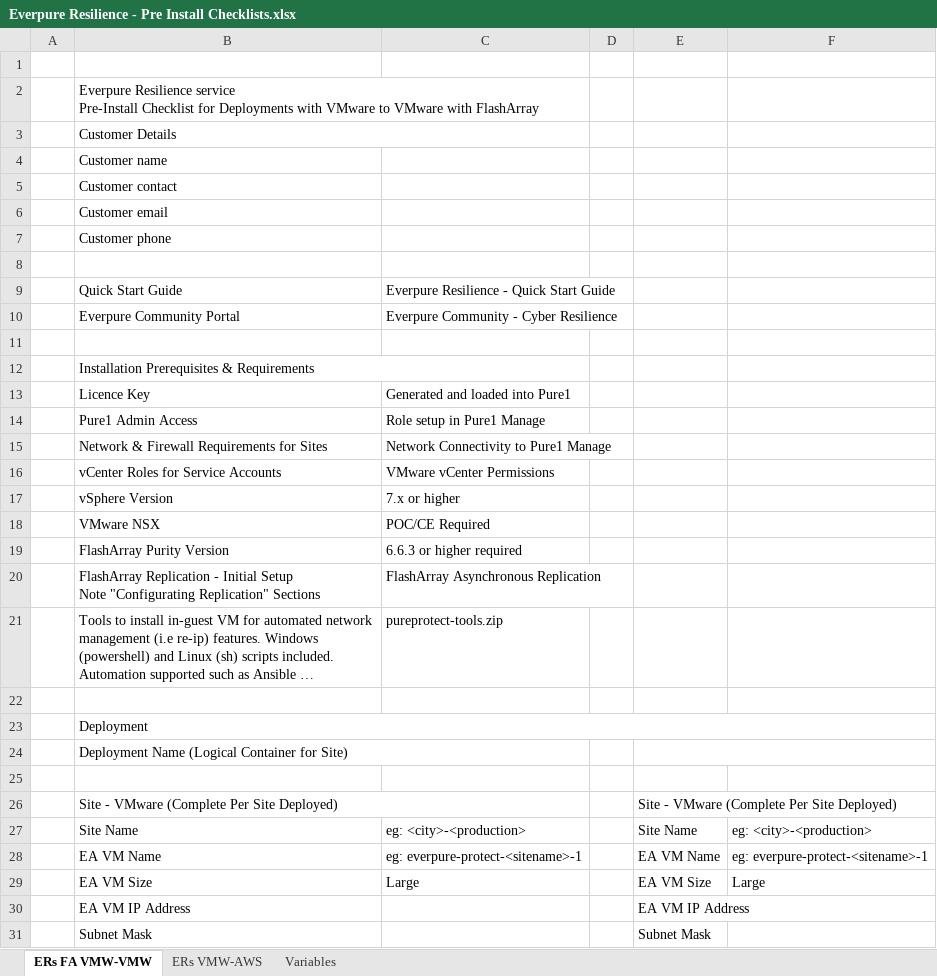
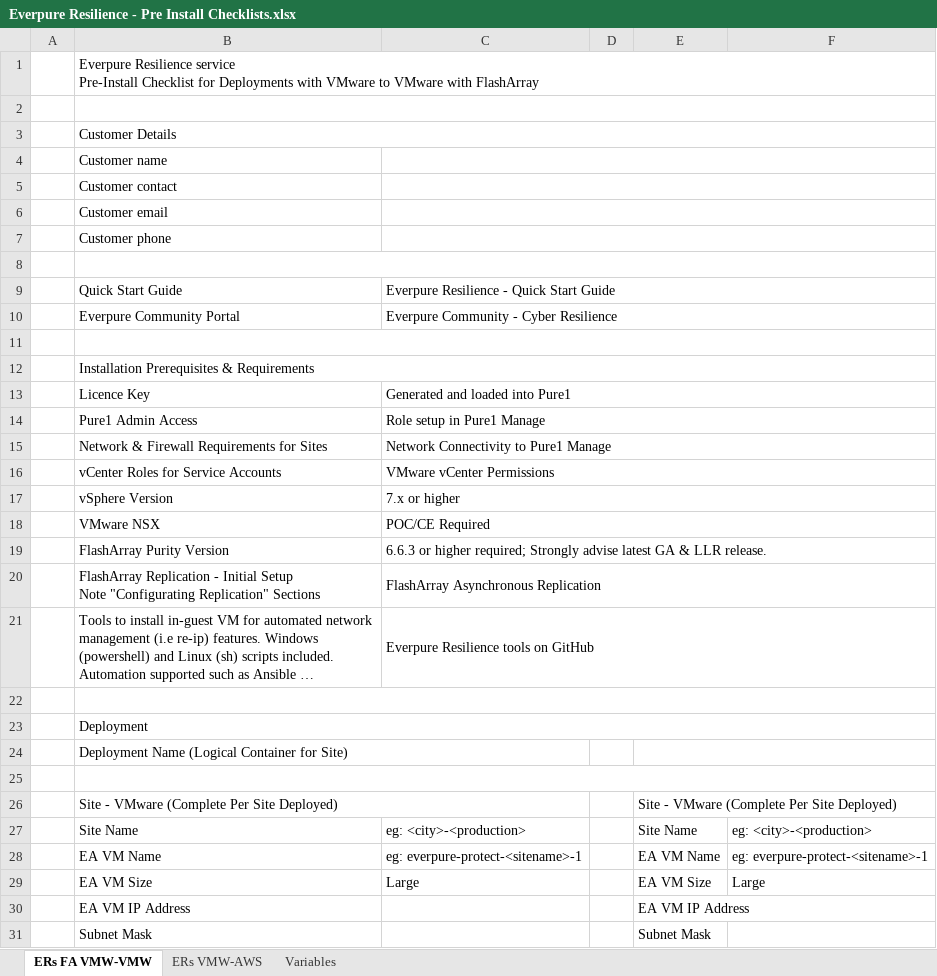
Before and after one commit to PureStorage-OpenConnect/everpureresilience-install-checklist, an Excel workbook: Everpure Resilience - Pre Install Checklists.xlsx, sheet ERs FA VMW-VMW, drawn as a sheet; only a part is shown; long unchanged cells end in …; values as stored, in another font and other column widths than the file's, no cell formats; removed rows and columns are numbered as before the commit, all else as after; the diff covers the shown part only; the diff names each change by its address in the sheet, - before the commit and + after, or states it on an @@ line.

Commit message:
Pre-Install Checklists 2026SEP23
Update Pre-Install Checklists dated 23/09/2026
Changed link for everpureresilience-tools to GitHub repository
Updated the FlashArray service account to require "Array Admin" role to support ActiveDR, this is a permissions increase above the previous "Storage Admin" role.
Added language advising latest FA GA/LLR release, above the minimum release

```diff
--- a/Everpure Resilience - Pre Install Checklists.xlsx (sheet ERs FA VMW-VMW)
+++ b/Everpure Resilience - Pre Install Checklists.xlsx (sheet ERs FA VMW-VMW)
@@ row 2 moved to row 1: Everpure Resilience service Pre-Install … @@
+B2:F2 merged
-B3:C3 merged
+B3:F3 merged
+C4:F4 merged
+C5:F5 merged
+C6:F6 merged
+C7:F7 merged
+B8:F8 merged
+C9:F9 merged
+C10:F10 merged
+B11:F11 merged
-B12:C12 merged
+B12:F12 merged
+C13:F13 merged
+C14:F14 merged
+C15:F15 merged
+C16:F16 merged
+C17:F17 merged
+C18:F18 merged
-C19: 6.6.3 or higher required
+C19: 6.6.3 or higher required; Strongly advise latest GA & LLR release.
+C19:F19 merged
+C20:F20 merged
-C21: pureprotect-tools.zip
+C21: Everpure Resilience tools on GitHub
+C21:F21 merged
+B22:F22 merged
+B25:F25 merged
```
Also changed, not shown: 1 added row, 1 removed row, 2 edited cells and merged cells elsewhere in this sheet, sheet Variables, cell formats.
